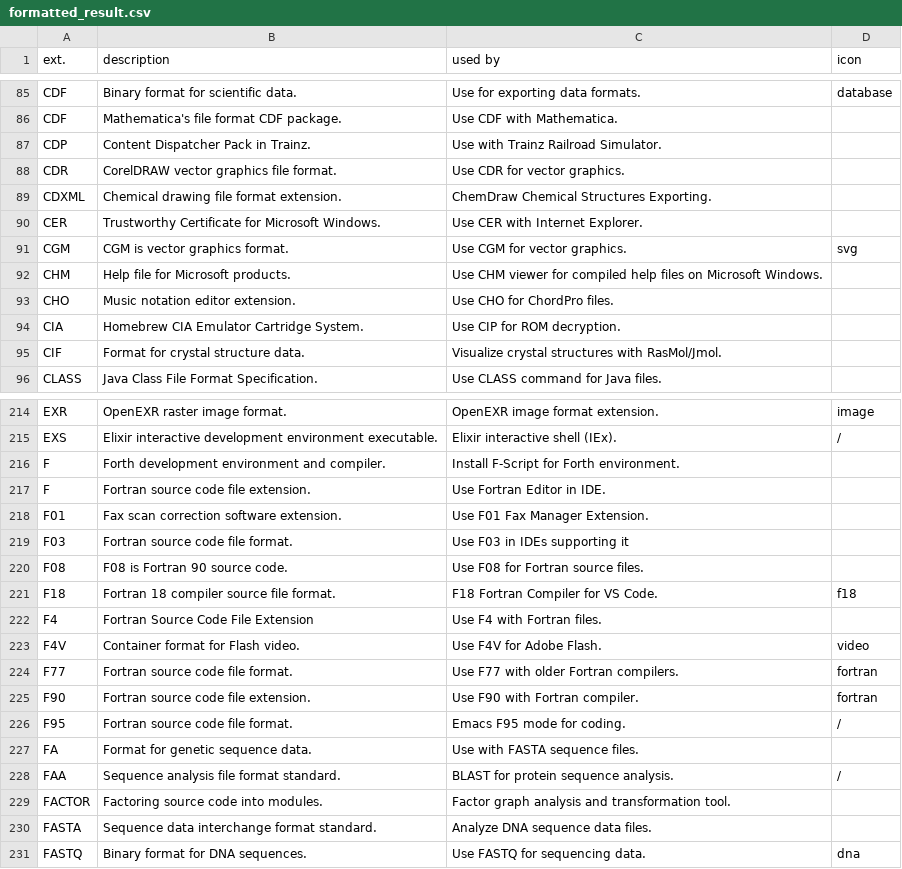
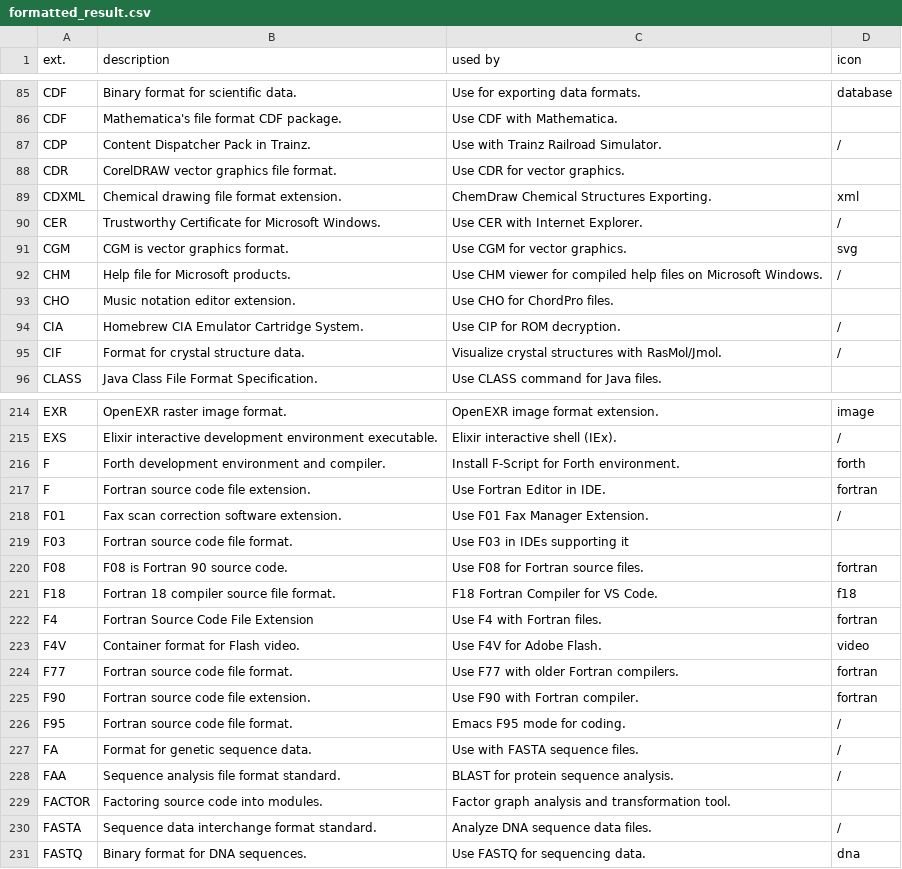
Before and after one commit to Zeyu-Xie/Hydrangea-GitHub-Enhancer, a CSV file: python developer tools/icon/formatted_result.csv, drawn as a sheet; only a part is shown, gaps mark what is left out; the diff covers the shown part only.

```diff
--- a/python developer tools/icon/formatted_result.csv
+++ b/python developer tools/icon/formatted_result.csv
@@ -86,11 +86,11 @@ CDF, Binary format for scientific data., Use for exporting data formats.,databas
 CDF, Mathematica's file format CDF package., Use CDF with Mathematica.,
-CDP, Content Dispatcher Pack in Trainz., Use with Trainz Railroad Simulator.,
+CDP, Content Dispatcher Pack in Trainz., Use with Trainz Railroad Simulator.,/
 CDR, CorelDRAW vector graphics file format., Use CDR for vector graphics.,
-CDXML, Chemical drawing file format extension., ChemDraw Chemical Structures Exporting.,
-CER, Trustworthy Certificate for Microsoft Windows., Use CER with Internet Explorer.,
+CDXML, Chemical drawing file format extension., ChemDraw Chemical Structures Exporting.,xml
+CER, Trustworthy Certificate for Microsoft Windows., Use CER with Internet Explorer.,/
 CGM, CGM is vector graphics format., Use CGM for vector graphics.,svg
-CHM, Help file for Microsoft products., Use CHM viewer for compiled help files on Microsoft Windows.,
+CHM, Help file for Microsoft products., Use CHM viewer for compiled help files on Microsoft Windows.,/
 CHO, Music notation editor extension., Use CHO for ChordPro files.,
-CIA, Homebrew CIA Emulator Cartridge System., Use CIP for ROM decryption.,
-CIF, Format for crystal structure data., Visualize crystal structures with RasMol/Jmol.,
+CIA, Homebrew CIA Emulator Cartridge System., Use CIP for ROM decryption.,/
+CIF, Format for crystal structure data., Visualize crystal structures with RasMol/Jmol.,/
 CLASS, Java Class File Format Specification., Use CLASS command for Java files.,
@@ -215,9 +215,9 @@ EXR, OpenEXR raster image format., OpenEXR image format extension.,image
 EXS, Elixir interactive development environment executable., Elixir interactive shell (IEx).,/
-F, Forth development environment and compiler., Install F-Script for Forth environment.,
-F, Fortran source code file extension., Use Fortran Editor in IDE.,
-F01, Fax scan correction software extension., Use F01 Fax Manager Extension.,
+F, Forth development environment and compiler., Install F-Script for Forth environment.,forth
+F, Fortran source code file extension., Use Fortran Editor in IDE.,fortran
+F01, Fax scan correction software extension., Use F01 Fax Manager Extension.,/
 F03, Fortran source code file format., Use F03 in IDEs supporting it,
-F08, F08 is Fortran 90 source code., Use F08 for Fortran source files.,
+F08, F08 is Fortran 90 source code., Use F08 for Fortran source files.,fortran
 F18, Fortran 18 compiler source file format., F18 Fortran Compiler for VS Code.,f18
-F4, Fortran Source Code File Extension, Use F4 with Fortran files.,
+F4, Fortran Source Code File Extension, Use F4 with Fortran files.,fortran
 F4V, Container format for Flash video., Use F4V for Adobe Flash.,video
@@ -226,6 +226,6 @@ F90, Fortran source code file extension., Use F90 with Fortran compiler.,fortran
 F95, Fortran source code file format., Emacs F95 mode for coding.,/
-FA, Format for genetic sequence data., Use with FASTA sequence files.,
+FA, Format for genetic sequence data., Use with FASTA sequence files.,/
 FAA, Sequence analysis file format standard., BLAST for protein sequence analysis.,/
 FACTOR, Factoring source code into modules., Factor graph analysis and transformation tool.,
-FASTA, Sequence data interchange format standard., Analyze DNA sequence data files.,
+FASTA, Sequence data interchange format standard., Analyze DNA sequence data files.,/
 FASTQ, Binary format for DNA sequences., Use FASTQ for sequencing data.,dna
```
Also changed, not shown: 105 edited cells elsewhere in this file.
